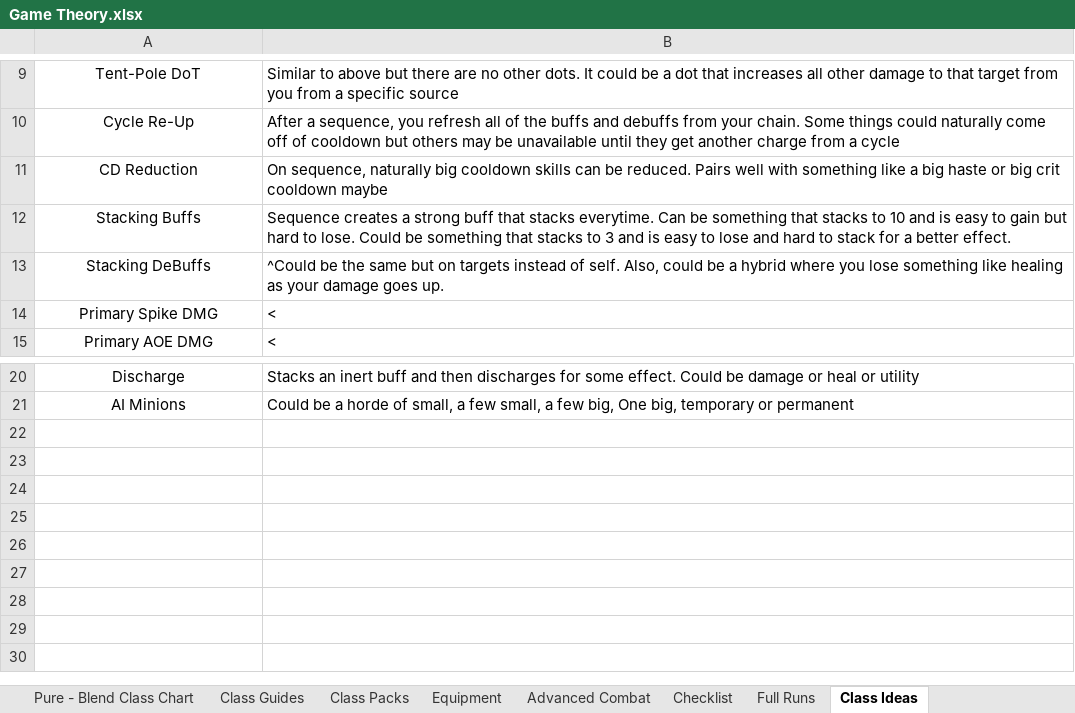
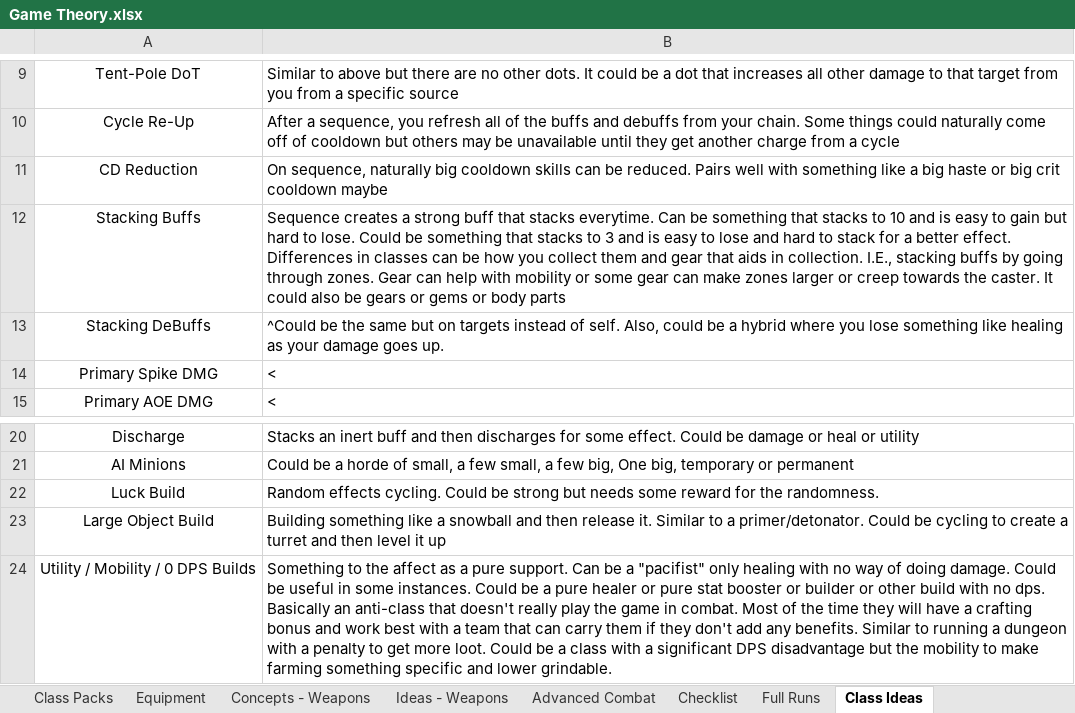
Before and after one commit to TwiceBorn2012/Public-Projects, an Excel workbook: Game Theory.xlsx, sheet Class Ideas, drawn as a sheet; only a part is shown, gaps mark what is left out; values as stored, in another font and other column widths than the file's, no borders; the diff names each change by its address in the sheet, - before the commit and + after, or states it on an @@ line.

Commit message:
Update Game Theory.xlsx

```diff
--- a/Game Theory.xlsx (sheet Class Ideas)
+++ b/Game Theory.xlsx (sheet Class Ideas)
+sheet tab: Concepts - Weapons
+sheet tab: Ideas - Weapons
-B12: …better effect.
+B12: …better effect. Differences in classes can be how you collect them and gear that aids in collection. I.E., stacking buffs by going through zones. Gear can help with mobility or some gear can make zones larger or creep towards the caster. It could also be gears or gems or body parts
+row 22: Luck Build | Random effects cycling. Could be strong but needs some reward for the randomness.
+row 23: Large Object Build | Building something like a snowball and then release it. Similar to a primer/detonator. Could be cycling to create a turret and then level it up
+row 24: Utility / Mobility / 0 DPS Builds | Something to the affect as a pure support. Can be a "pacifist" only healing with no way of doing damage. Could be useful in some instances. Could be a pure healer or pure stat booster or builder or other build with no dps. Basically an anti-class that doesn't really play the game in combat. Most of the time they will have a crafting bonus and work best with a team that can carry them if they don't add any benefits. Similar to running a dungeon with a penalty to get more loot. Could be a class with a significant DPS disadvantage but the mobility to make farming something specific and lower grindable.
```
Also changed, not shown: sheet Dungeon Mechanics, sheet Boss Mechanics, sheet Pure - Blend Class Chart, other sheet tabs.
